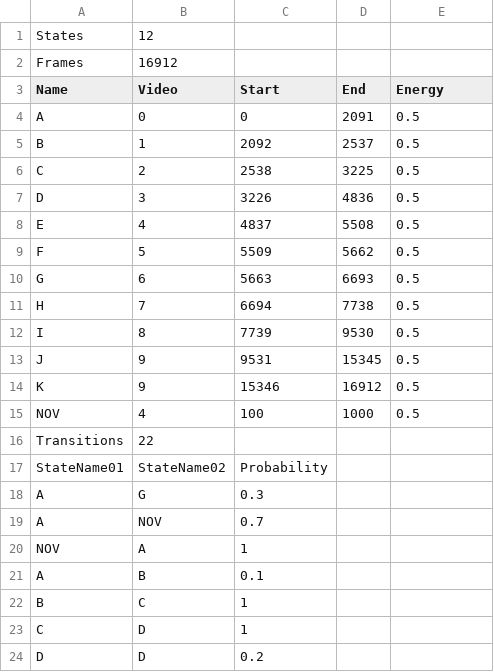
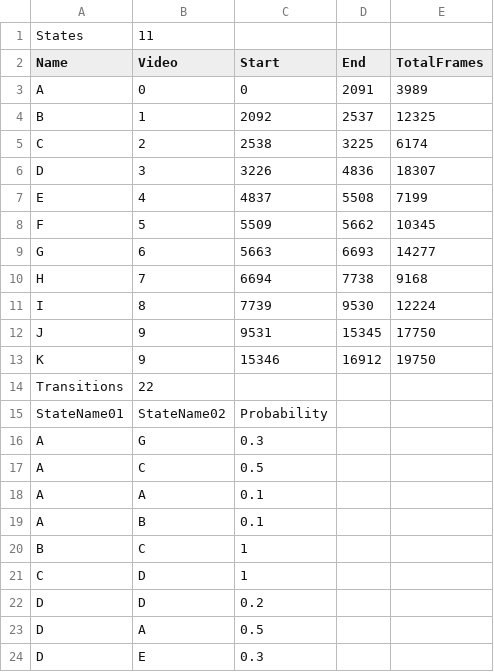
Before and after one commit to juliolucio/KafkaMachine, a TSV file: bin/data/machines/machinesTest/MachineA.tsv, drawn as a sheet; only a part is shown; the shorter side is filled out with more unchanged rows.

```diff
--- a/bin/data/machines/machinesTest/MachineA.tsv
+++ b/bin/data/machines/machinesTest/MachineA.tsv
@@ -1,16 +1,14 @@
-States	12
-Frames	16912
-Name	Video	Start	End	Energy
-A	0	0	2091	0.5
-B	1	2092	2537	0.5
-C	2	2538	3225	0.5
-D	3	3226	4836	0.5
-E	4	4837	5508	0.5
-F	5	5509	5662	0.5
-G	6	5663	6693	0.5
-H	7	6694	7738	0.5
-I	8	7739	9530	0.5
-J	9	9531	15345	0.5
-K	9	15346	16912	0.5
-NOV	4	100	1000 	0.5
+States	11
+Name	Video	Start	End	TotalFrames
+A	0	0	2091	3989
+B	1	2092	2537	12325
+C	2	2538	3225	6174
+D	3	3226	4836	18307
+E	4	4837	5508	7199
+F	5	5509	5662	10345
+G	6	5663	6693	14277
+H	7	6694	7738	9168
+I	8	7739	9530	12224
+J	9	9531	15345	17750
+K	9	15346	16912	19750
 Transitions	22
@@ -18,4 +16,4 @@ StateName01	StateName02	Probability
 A	G	0.3
-A	NOV	0.7
-NOV	A	1
+A	C	0.5
+A	A	0.1
 A	B	0.1
```
Also changed, not shown: bin/data/machines/machinesTest/MachineB.tsv, bin/data/machines/machinesTest/Machine_Scene_14_Boat_01.tsv, 8 other files.
